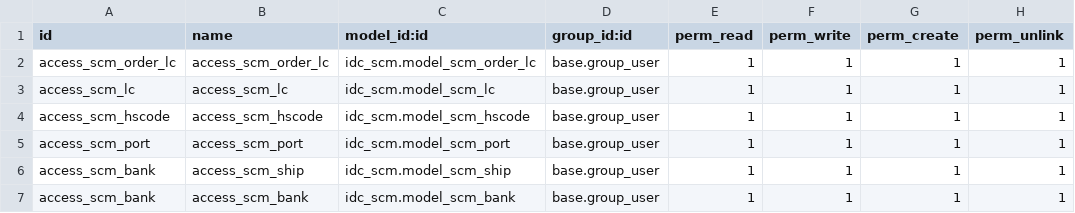
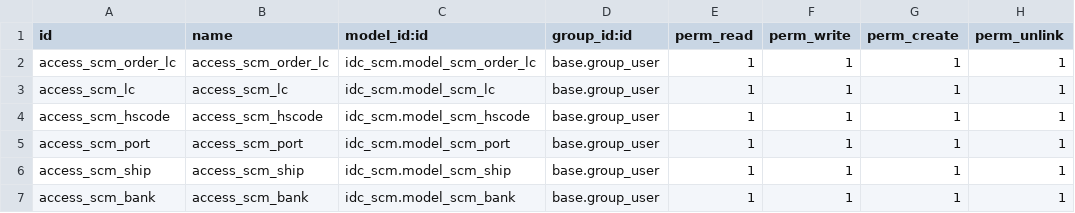
Before and after one commit to shadmanmuhtadi/rnd_custom_addons, a CSV file: idc_scm/security/ir.model.access.csv, drawn as a sheet.

Commit message:
access.csv file edited

```diff
--- a/idc_scm/security/ir.model.access.csv
+++ b/idc_scm/security/ir.model.access.csv
@@ -5,3 +5,3 @@ access_scm_hscode,access_scm_hscode,idc_scm.model_scm_hscode,base.group_user,1,1
 access_scm_port,access_scm_port,idc_scm.model_scm_port,base.group_user,1,1,1,1
-access_scm_bank,access_scm_ship,idc_scm.model_scm_ship,base.group_user,1,1,1,1
+access_scm_ship,access_scm_ship,idc_scm.model_scm_ship,base.group_user,1,1,1,1
 access_scm_bank,access_scm_bank,idc_scm.model_scm_bank,base.group_user,1,1,1,1
```
